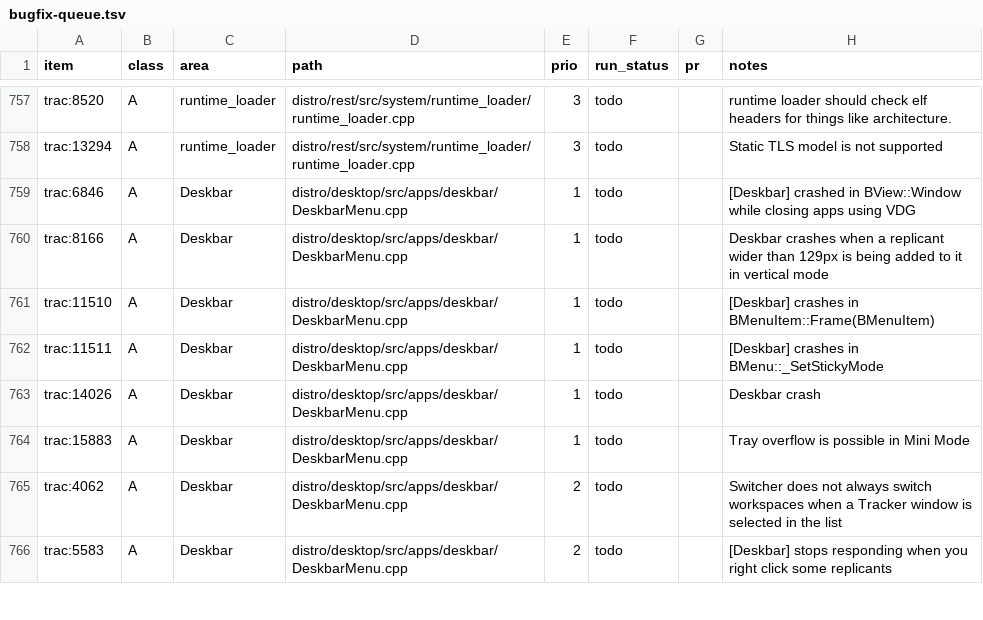
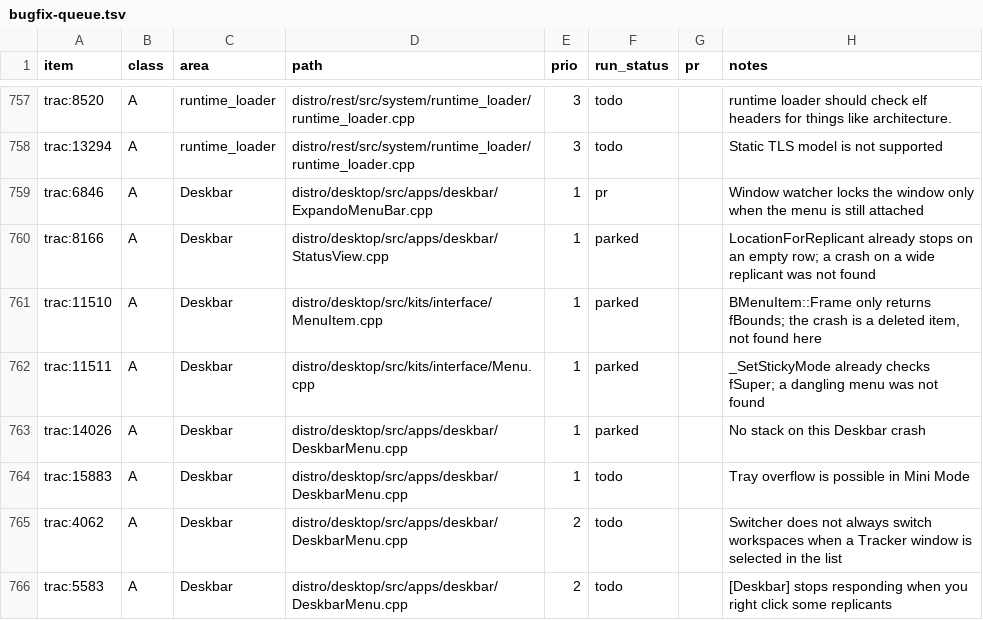
Before and after one commit to r5-operating-system/r5os, a TSV file: tracker/bugfix-queue.tsv, drawn as a sheet; only a part is shown, gaps mark what is left out.

```diff
--- a/tracker/bugfix-queue.tsv
+++ b/tracker/bugfix-queue.tsv
@@ -758,7 +758,7 @@ trac:8520	A	runtime_loader	distro/rest/src/system/runtime_loader/runtime_loader.
 trac:13294	A	runtime_loader	distro/rest/src/system/runtime_loader/runtime_loader.cpp	3	todo		Static TLS model is not supported
-trac:6846	A	Deskbar	distro/desktop/src/apps/deskbar/DeskbarMenu.cpp	1	todo		[Deskbar] crashed in BView::Window while closing apps using VDG
-trac:8166	A	Deskbar	distro/desktop/src/apps/deskbar/DeskbarMenu.cpp	1	todo		Deskbar crashes when a replicant wider than 129px is being added to it in vertical mode
-trac:11510	A	Deskbar	distro/desktop/src/apps/deskbar/DeskbarMenu.cpp	1	todo		[Deskbar] crashes in BMenuItem::Frame(BMenuItem)
-trac:11511	A	Deskbar	distro/desktop/src/apps/deskbar/DeskbarMenu.cpp	1	todo		[Deskbar] crashes in BMenu::_SetStickyMode
-trac:14026	A	Deskbar	distro/desktop/src/apps/deskbar/DeskbarMenu.cpp	1	todo		Deskbar crash
+trac:6846	A	Deskbar	distro/desktop/src/apps/deskbar/ExpandoMenuBar.cpp	1	pr		Window watcher locks the window only when the menu is still attached
+trac:8166	A	Deskbar	distro/desktop/src/apps/deskbar/StatusView.cpp	1	parked		LocationForReplicant already stops on an empty row; a crash on a wide replicant was not found
+trac:11510	A	Deskbar	distro/desktop/src/kits/interface/MenuItem.cpp	1	parked		BMenuItem::Frame only returns fBounds; the crash is a deleted item, not found here
+trac:11511	A	Deskbar	distro/desktop/src/kits/interface/Menu.cpp	1	parked		_SetStickyMode already checks fSuper; a dangling menu was not found
+trac:14026	A	Deskbar	distro/desktop/src/apps/deskbar/DeskbarMenu.cpp	1	parked		No stack on this Deskbar crash
 trac:15883	A	Deskbar	distro/desktop/src/apps/deskbar/DeskbarMenu.cpp	1	todo		Tray overflow is possible in Mini Mode
```
Also changed, not shown: 2 other files.
